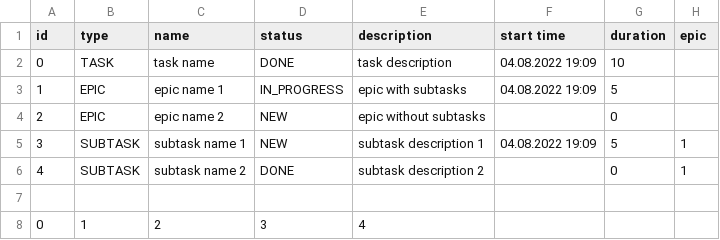
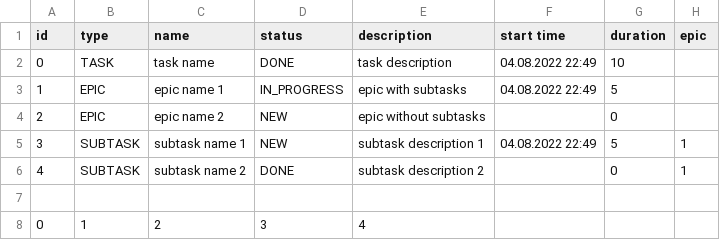
Before and after one commit to svlgerasimov/java-kanban, a CSV file: resources/taskManager.csv, drawn as a sheet.

```diff
--- a/resources/taskManager.csv
+++ b/resources/taskManager.csv
@@ -1,6 +1,6 @@
 id,type,name,status,description,start time,duration,epic
-0,TASK,task name,DONE,task description,04.08.2022 19:09,10,
-1,EPIC,epic name 1,IN_PROGRESS,epic with subtasks,04.08.2022 19:09,5,
+0,TASK,task name,DONE,task description,04.08.2022 22:49,10,
+1,EPIC,epic name 1,IN_PROGRESS,epic with subtasks,04.08.2022 22:49,5,
 2,EPIC,epic name 2,NEW,epic without subtasks,,0,
-3,SUBTASK,subtask name 1,NEW,subtask description 1,04.08.2022 19:09,5,1
+3,SUBTASK,subtask name 1,NEW,subtask description 1,04.08.2022 22:49,5,1
 4,SUBTASK,subtask name 2,DONE,subtask description 2,,0,1
```
Also changed, not shown: 3 other files.
